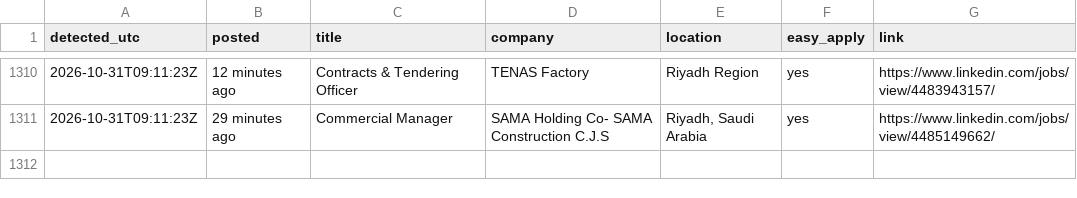
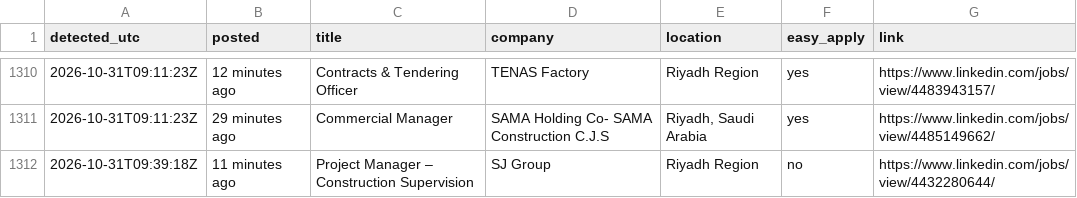
Before and after one commit to Refaatahmed47/linkedin-job-alert, a CSV file: jobs.csv, drawn as a sheet; only a part is shown, gaps mark what is left out.

```diff
--- a/jobs.csv
+++ b/jobs.csv
@@ -1311 +1311,2 @@ detected_utc,posted,title,company,location,easy_apply,link
 2026-10-31T09:11:23Z,29 minutes ago,Commercial Manager,SAMA Holding Co- SAMA Construction C.J.S,"Riyadh, Saudi Arabia",yes,https://www.linkedin.com/jobs/view/4485149662/
+2026-10-31T09:39:18Z,11 minutes ago,Project Manager – Construction Supervision,SJ Group,Riyadh Region,no,https://www.linkedin.com/jobs/view/4432280644/
```
Also changed, not shown: 2 other files.
